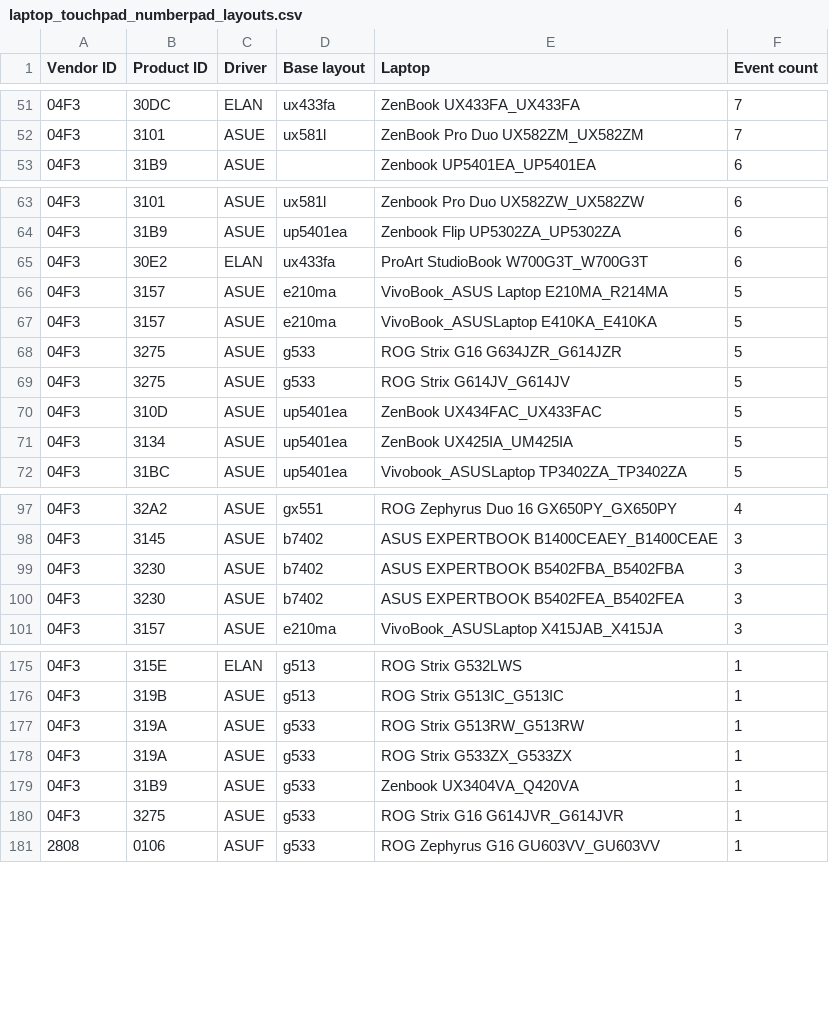
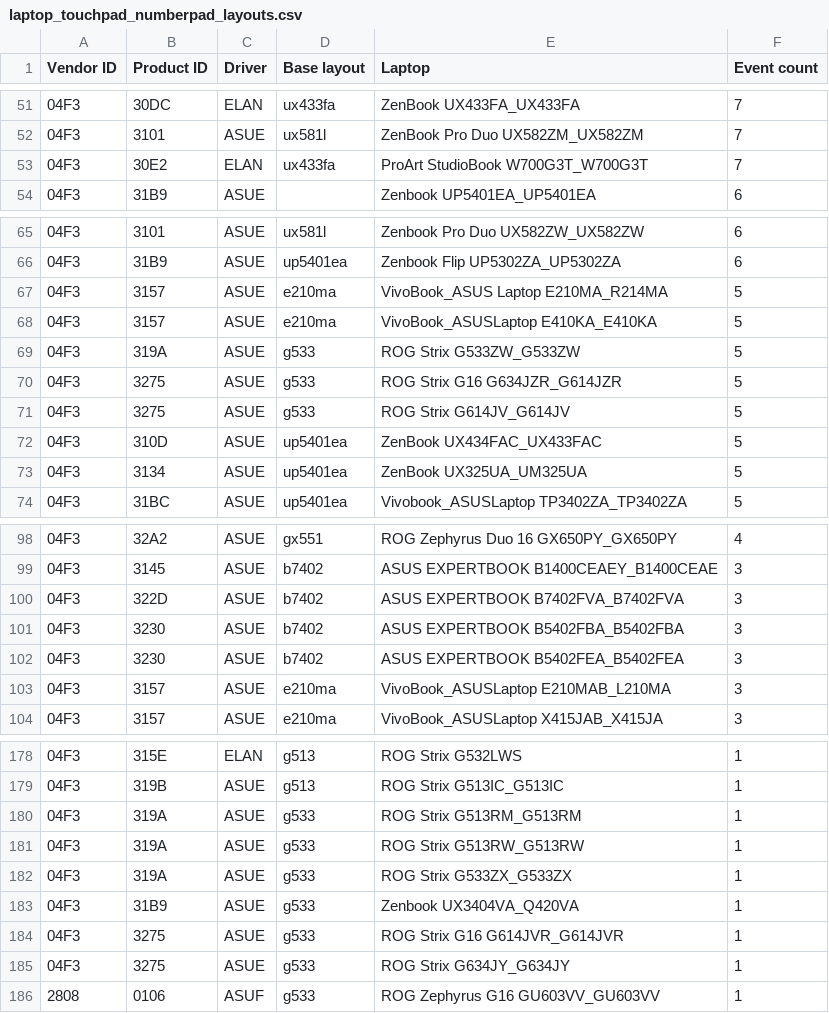
Before and after one commit to asus-linux-drivers/asus-numberpad-driver, a CSV file: laptop_touchpad_numberpad_layouts.csv, drawn as a sheet; only a part is shown, gaps mark what is left out; removed rows and columns are numbered as before the commit, all else as after; the diff covers the shown part only; the diff names each change by its address in the sheet, - before the commit and + after, or states it on an @@ line.

```diff
--- a/laptop_touchpad_numberpad_layouts.csv
+++ b/laptop_touchpad_numberpad_layouts.csv
+row 53: 04F3 | 30E2 | ELAN | ux433fa | ProArt StudioBook W700G3T_W700G3T | 7
-row 65: 04F3 | 30E2 | ELAN | ux433fa | ProArt StudioBook W700G3T_W700G3T | 6
+row 69: 04F3 | 319A | ASUE | g533 | ROG Strix G533ZW_G533ZW | 5
-E73 (Laptop): ZenBook UX425IA_UM425IA
+E73 (Laptop): ZenBook UX325UA_UM325UA
+row 100: 04F3 | 322D | ASUE | b7402 | ASUS EXPERTBOOK B7402FVA_B7402FVA | 3
+row 103: 04F3 | 3157 | ASUE | e210ma | VivoBook_ASUSLaptop E210MAB_L210MA | 3
+row 180: 04F3 | 319A | ASUE | g533 | ROG Strix G513RM_G513RM | 1
+row 185: 04F3 | 3275 | ASUE | g533 | ROG Strix G634JY_G634JY | 1
```
Also changed, not shown: 9 added rows, 6 removed rows and 8 edited cells elsewhere in this file.
